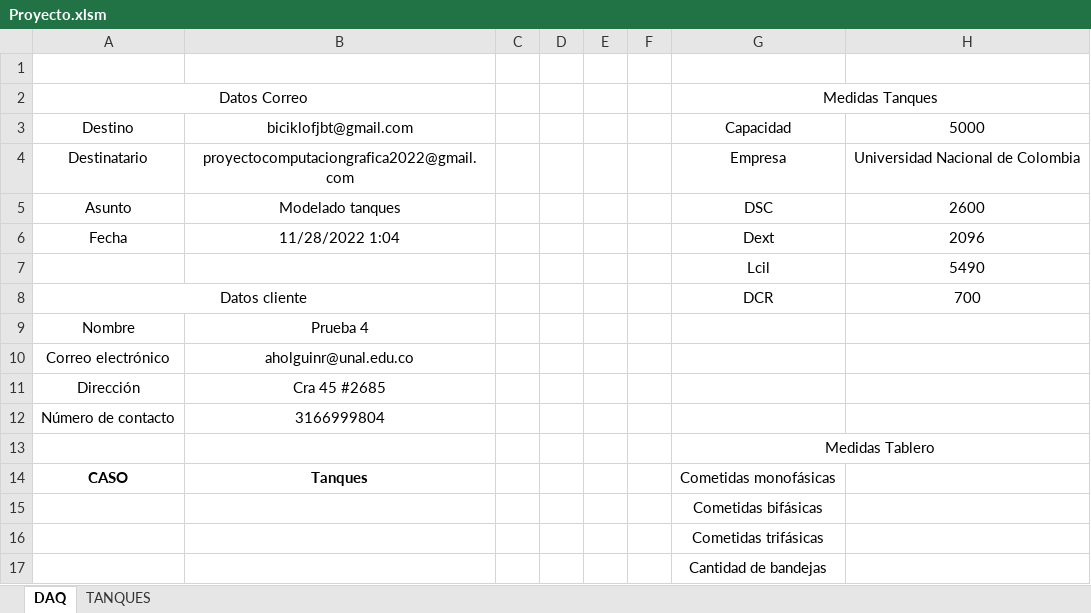
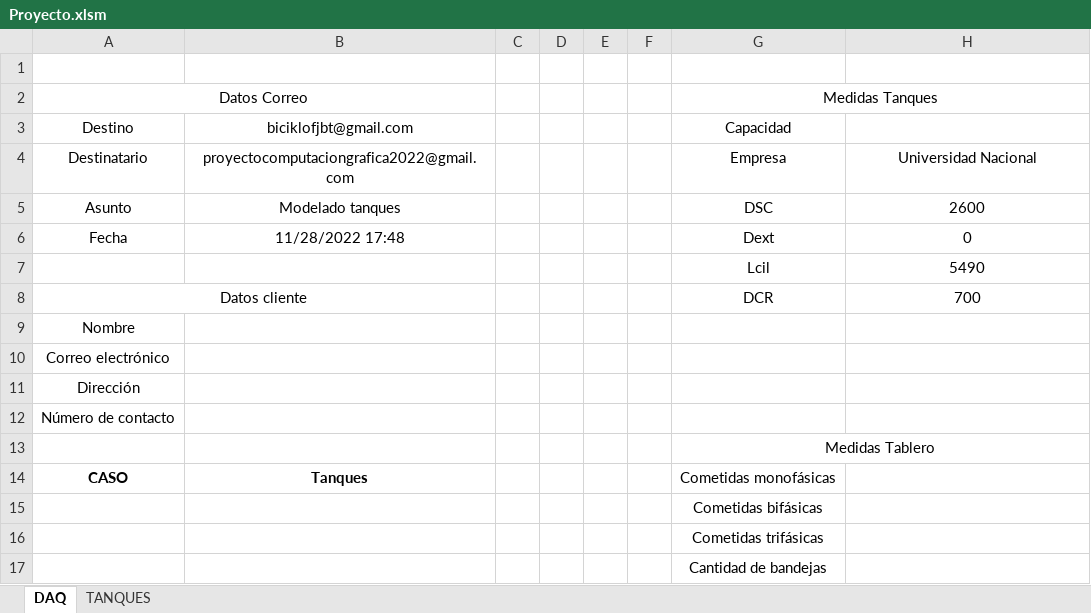
Before and after one commit to Computacion-grafica-2022-2/main, an Excel workbook: Proyecto.xlsm, sheet DAQ, drawn as a sheet; values as stored, in another font and other column widths than the file's, no borders; charts and pictures not drawn; the diff names each change by its address in the sheet, - before the commit and + after, or states it on an @@ line.

```diff
--- a/Proyecto.xlsm (sheet DAQ)
+++ b/Proyecto.xlsm (sheet DAQ)
-H3: 5000
+H3: (empty)
-H4: Universidad Nacional de Colombia
+H4: Universidad Nacional
-B6: 11/28/2022 1:04
+B6: 11/28/2022 17:48
-H6: 2096
+H6: 0
-B9: Prueba 4
+B9: (empty)
-B10: aholguinr@unal.edu.co
+B10: (empty)
-B11: Cra 45 #2685
+B11: (empty)
-B12: 3166999804
+B12: (empty)
```
Also changed, not shown: sheet TANQUES, 1 other file.
